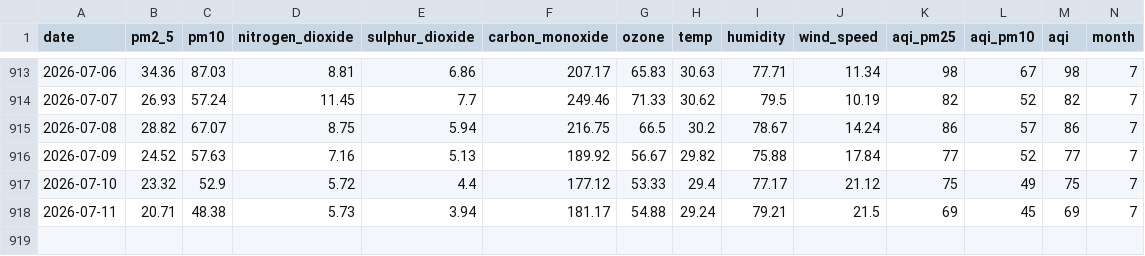
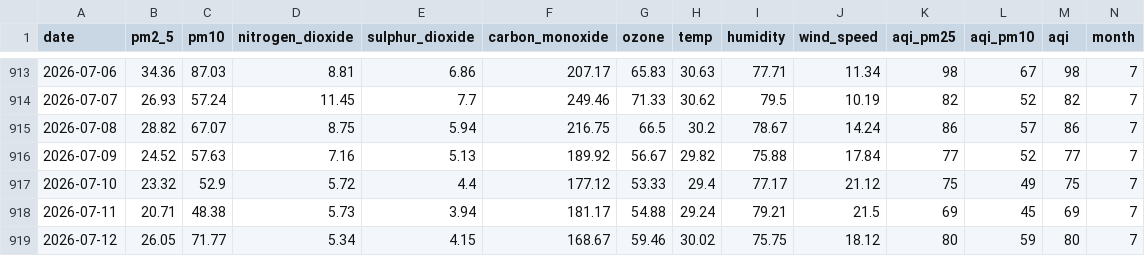
Before and after one commit to jaweria15/AQIPrediction, a CSV file: aqi_historical_data.csv, drawn as a sheet; only a part is shown, gaps mark what is left out; rows hold the shown columns only; the diff names each change by its address in the sheet, - before the commit and + after, or states it on an @@ line.

```diff
--- a/aqi_historical_data.csv
+++ b/aqi_historical_data.csv
+row 919: 2026-07-12 | 26.05 | 71.77 | 5.34 | 4.15 | 168.67 | 59.46 | 30.02 | 75.75 | 18.12 | 80 | 59 | 80 | 7
```
